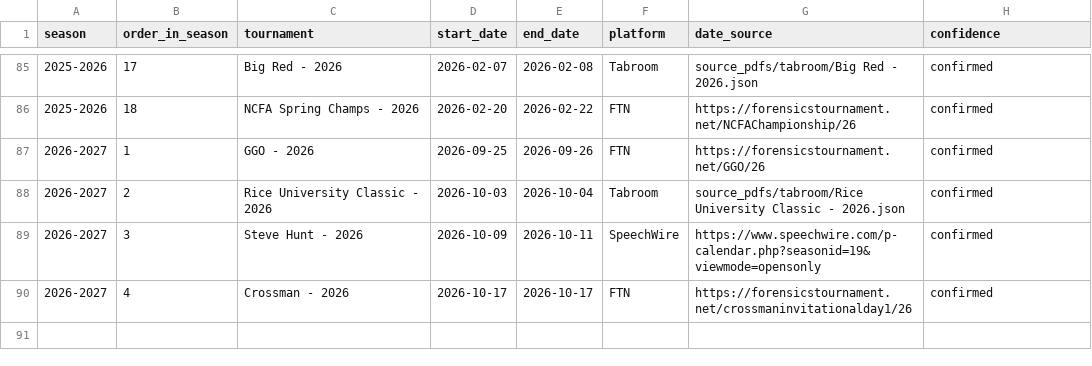
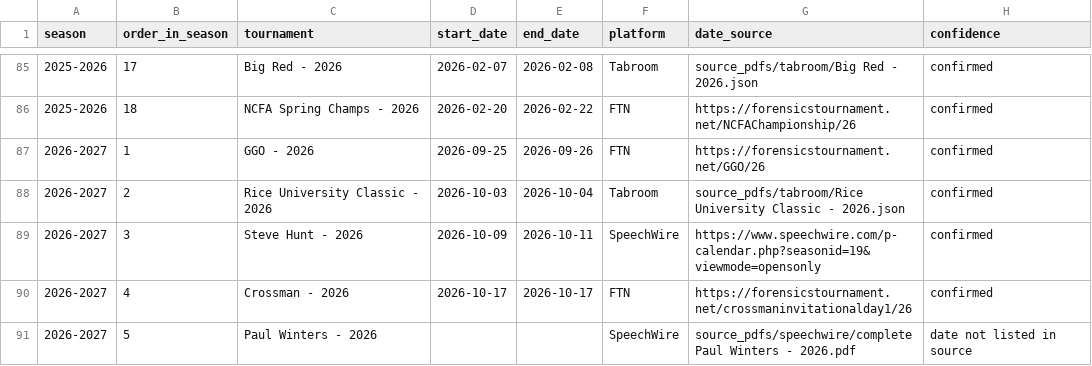
Before and after one commit to paulicydebate/NPTE-Rankings, a CSV file: tools/h2h/inputs/tournament_calendar.csv, drawn as a sheet; only a part is shown, gaps mark what is left out; the diff names each change by its address in the sheet, - before the commit and + after, or states it on an @@ line.

Commit message:
Add Paul Winters - 2026 (Pat Kennedy & Paul Winters Invitational, open parli)

```diff
--- a/tools/h2h/inputs/tournament_calendar.csv
+++ b/tools/h2h/inputs/tournament_calendar.csv
+row 91: 2026-2027 | 5 | Paul Winters - 2026 |  |  | SpeechWire | source_pdfs/speechwire/complete Paul Winters - 2026.pdf | date not listed in source
```
Also changed, not shown: 3 other files.
